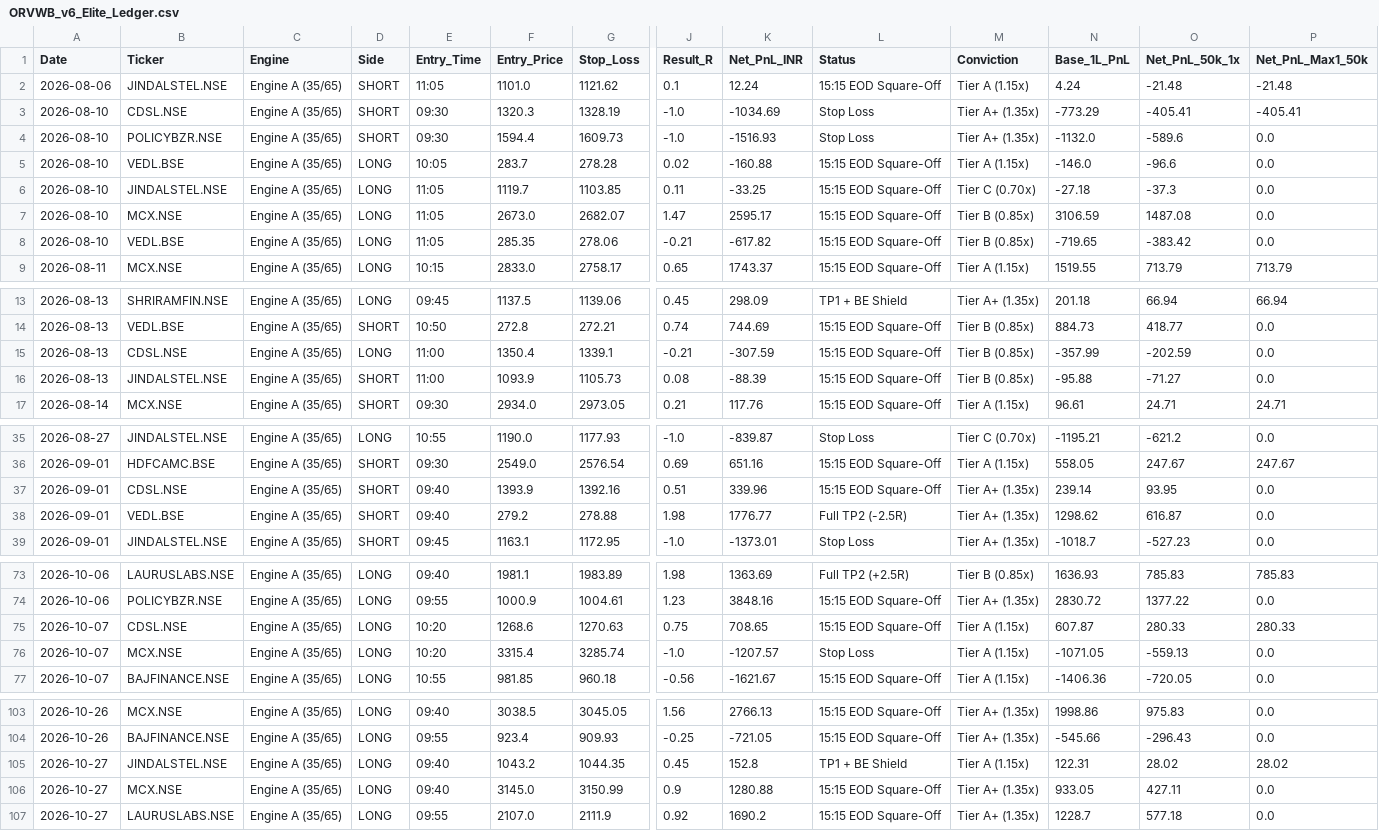
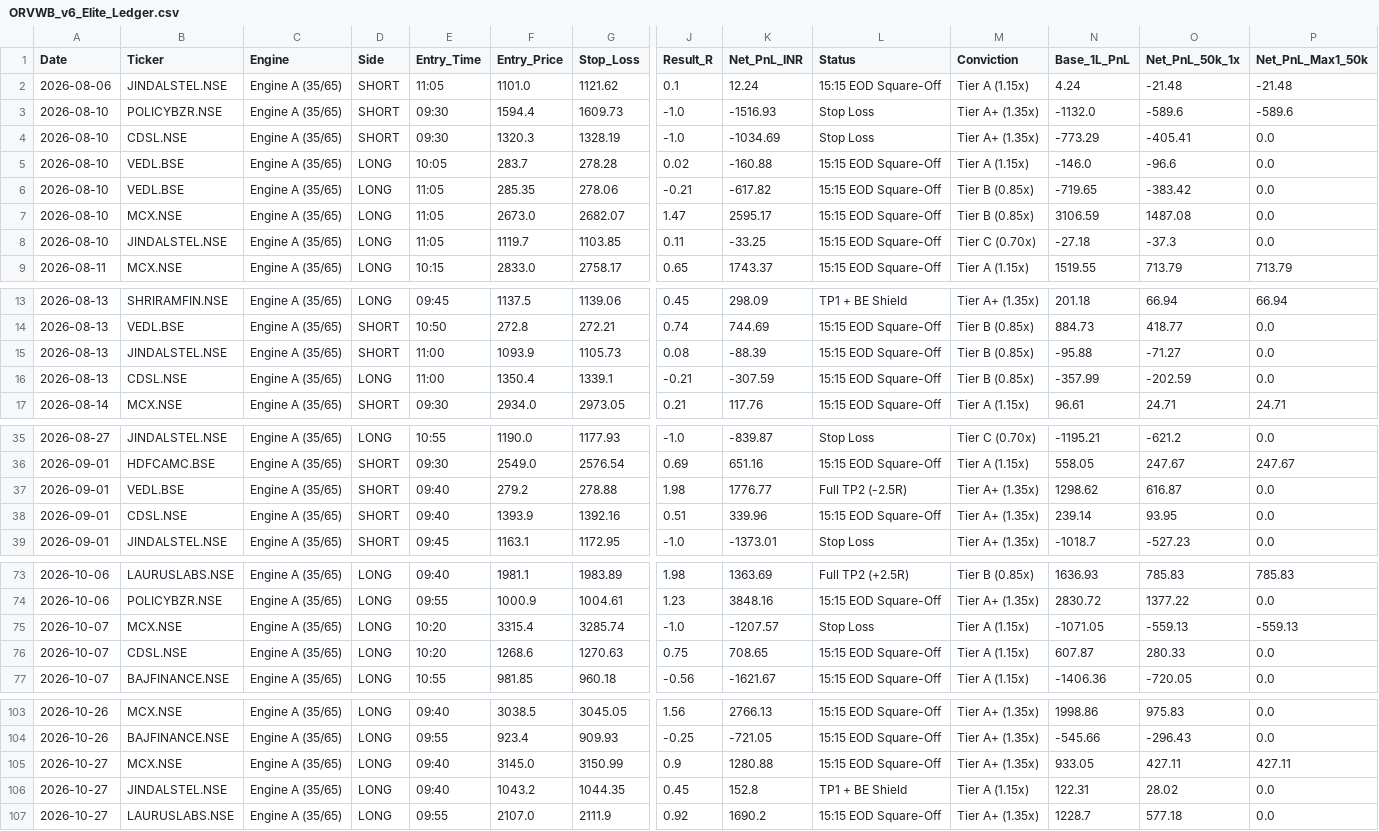
Before and after one commit to hellhound01210/algo-paper-trader, a CSV file: ORVWB_v6_Elite_Ledger.csv, drawn as a sheet; only a part is shown, gaps mark what is left out; removed rows and columns are numbered as before the commit, all else as after; rows hold the shown columns only; the diff covers the shown part only; the diff names each change by its address in the sheet, - before the commit and + after, or states it on an @@ line.

```diff
--- a/ORVWB_v6_Elite_Ledger.csv
+++ b/ORVWB_v6_Elite_Ledger.csv
-row 3: 2026-08-10 | CDSL.NSE | Engine A (35/65) | SHORT | 09:30 | 1320.3 | 1328.19 | -1.0 | -1034.69 | Stop Loss | Tier A+ (1.35x) | -773.29 | -405.41 | -405.41
-P3 (Net_PnL_Max1_50k): 0.0
+P3 (Net_PnL_Max1_50k): -589.6
+row 4: 2026-08-10 | CDSL.NSE | Engine A (35/65) | SHORT | 09:30 | 1320.3 | 1328.19 | -1.0 | -1034.69 | Stop Loss | Tier A+ (1.35x) | -773.29 | -405.41 | 0.0
@@ row 8 moved to row 6: 2026-08-10 @@
@@ row 16 moved to row 15: 2026-08-13 @@
@@ row 38 moved to row 37: 2026-09-01 @@
-row 75: 2026-10-07 | CDSL.NSE | Engine A (35/65) | LONG | 10:20 | 1268.6 | 1270.63 | 0.75 | 708.65 | 15:15 EOD Square-Off | Tier A (1.15x) | 607.87 | 280.33 | 280.33
-P75 (Net_PnL_Max1_50k): 0.0
+P75 (Net_PnL_Max1_50k): -559.13
+row 76: 2026-10-07 | CDSL.NSE | Engine A (35/65) | LONG | 10:20 | 1268.6 | 1270.63 | 0.75 | 708.65 | 15:15 EOD Square-Off | Tier A (1.15x) | 607.87 | 280.33 | 0.0
-row 105: 2026-10-27 | JINDALSTEL.NSE | Engine A (35/65) | LONG | 09:40 | 1043.2 | 1044.35 | 0.45 | 152.8 | TP1 + BE Shield | Tier A (1.15x) | 122.31 | 28.02 | 28.02
-P105 (Net_PnL_Max1_50k): 0.0
+P105 (Net_PnL_Max1_50k): 427.11
+row 106: 2026-10-27 | JINDALSTEL.NSE | Engine A (35/65) | LONG | 09:40 | 1043.2 | 1044.35 | 0.45 | 152.8 | TP1 + BE Shield | Tier A (1.15x) | 122.31 | 28.02 | 0.0
```
Also changed, not shown: 1 moved row elsewhere in this file.
